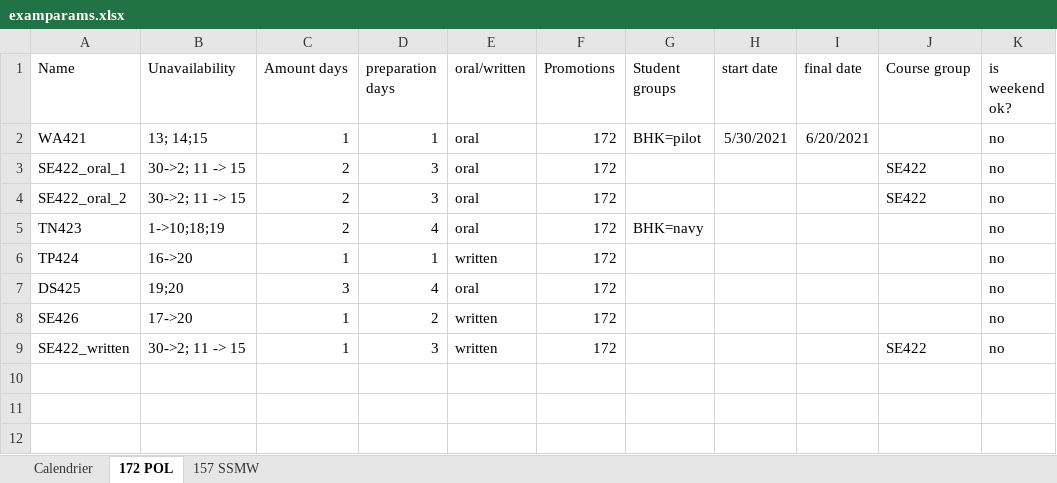
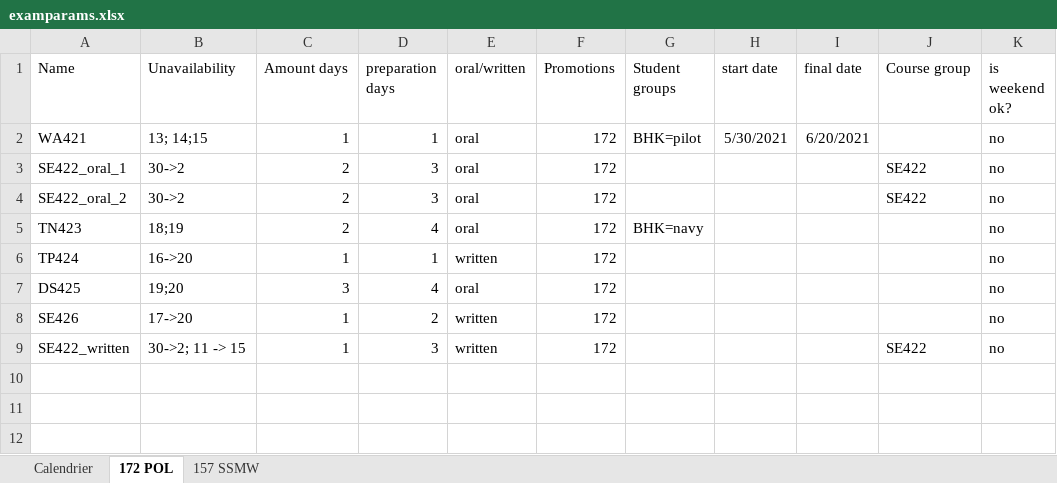
Before and after one commit to RomainJennes/ExamTimetable, an Excel workbook: examparams.xlsx, sheet 172 POL, drawn as a sheet; only a part is shown; values as stored, in another font and other column widths than the file's, no borders; table styles not drawn; the diff names each change by its address in the sheet, - before the commit and + after, or states it on an @@ line.

```diff
--- a/examparams.xlsx (sheet 172 POL)
+++ b/examparams.xlsx (sheet 172 POL)
-B3:B4 (Unavailability): 30->2; 11 -> 15
+B3:B4 (Unavailability): 30->2
-B5 (Unavailability): 1->10;18;19
+B5 (Unavailability): 18;19
```
Also changed, not shown: sheet Calendrier, hidden cells, 4 other files.
